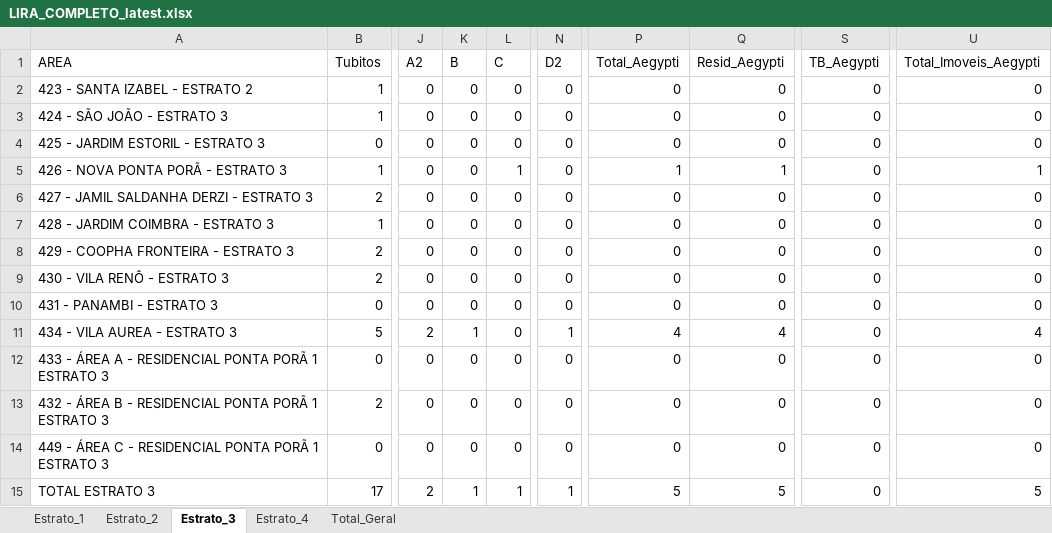
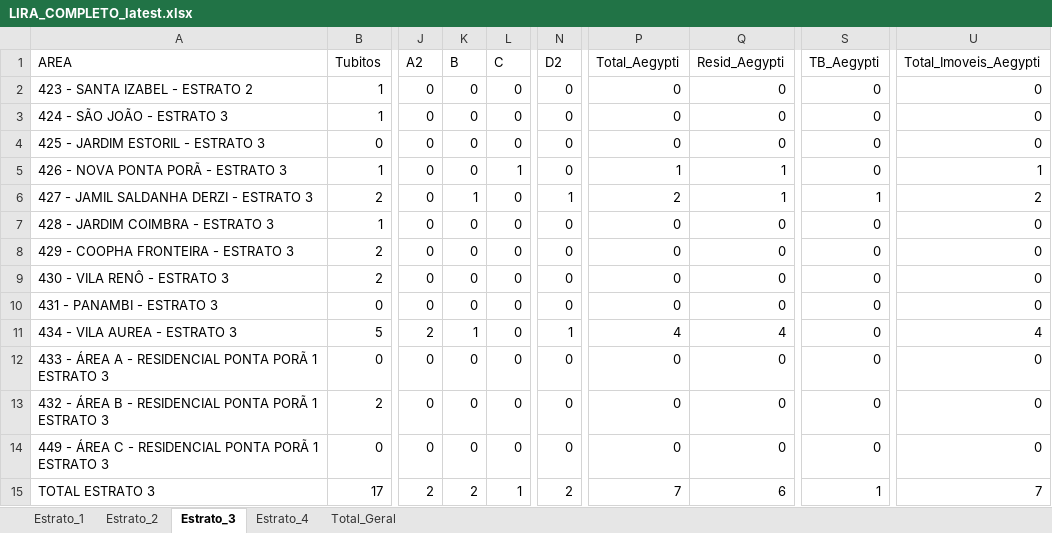
Before and after one commit to LucsDevPro/lira, an Excel workbook: data/LIRA_COMPLETO_latest.xlsx, sheet Estrato_3, drawn as a sheet; only a part is shown, gaps mark what is left out; values as stored, in another font and other column widths than the file's, no borders; the diff names each change by its address in the sheet, - before the commit and + after, or states it on an @@ line.

```diff
--- a/data/LIRA_COMPLETO_latest.xlsx (sheet Estrato_3)
+++ b/data/LIRA_COMPLETO_latest.xlsx (sheet Estrato_3)
-K6 (B): 0
+K6 (B): 1
-N6 (D2): 0
+N6 (D2): 1
-P6 (Total_Aegypti): 0
+P6 (Total_Aegypti): 2
-Q6 (Resid_Aegypti): 0
+Q6 (Resid_Aegypti): 1
-S6 (TB_Aegypti): 0
+S6 (TB_Aegypti): 1
-U6 (Total_Imoveis_Aegypti): 0
+U6 (Total_Imoveis_Aegypti): 2
-K15 (B): 1
+K15 (B): 2
-N15 (D2): 1
+N15 (D2): 2
-P15 (Total_Aegypti): 5
+P15 (Total_Aegypti): 7
-Q15 (Resid_Aegypti): 5
+Q15 (Resid_Aegypti): 6
-S15 (TB_Aegypti): 0
+S15 (TB_Aegypti): 1
-U15 (Total_Imoveis_Aegypti): 5
+U15 (Total_Imoveis_Aegypti): 7
```
Also changed, not shown: sheet Total_Geral, sheet Estrato_2, sheet Estrato_4, 2 other files.
